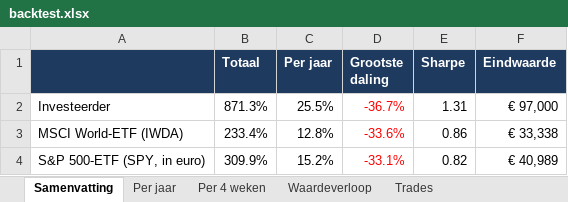
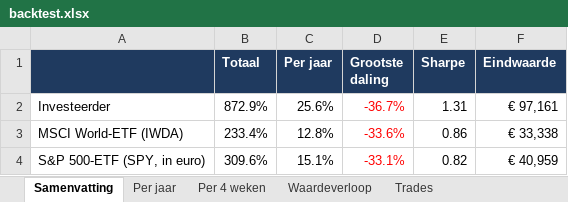
Before and after one commit to Sewpersonic/trend-agent, an Excel workbook: backtest/investeerder/backtest.xlsx, sheet Samenvatting, drawn as a sheet; values as stored, in another font and other column widths than the file's, no borders; the diff names each change by its address in the sheet, - before the commit and + after, or states it on an @@ line.

```diff
--- a/backtest/investeerder/backtest.xlsx (sheet Samenvatting)
+++ b/backtest/investeerder/backtest.xlsx (sheet Samenvatting)
-B2 (Totaal): 871.3%
+B2 (Totaal): 872.9%
-C2 (Per jaar): 25.5%
+C2 (Per jaar): 25.6%
-F2 (Eindwaarde): € 97,000
+F2 (Eindwaarde): € 97,161
-B4 (Totaal): 309.9%
+B4 (Totaal): 309.6%
-C4 (Per jaar): 15.2%
+C4 (Per jaar): 15.1%
-F4 (Eindwaarde): € 40,989
+F4 (Eindwaarde): € 40,959
```
Also changed, not shown: sheet Trades, sheet Waardeverloop, sheet Per jaar, sheet Per 4 weken, backtest/controle-alleen-etf/backtest.xlsx, backtest/controle-zonder-crypto/backtest.xlsx, 15 other files.
